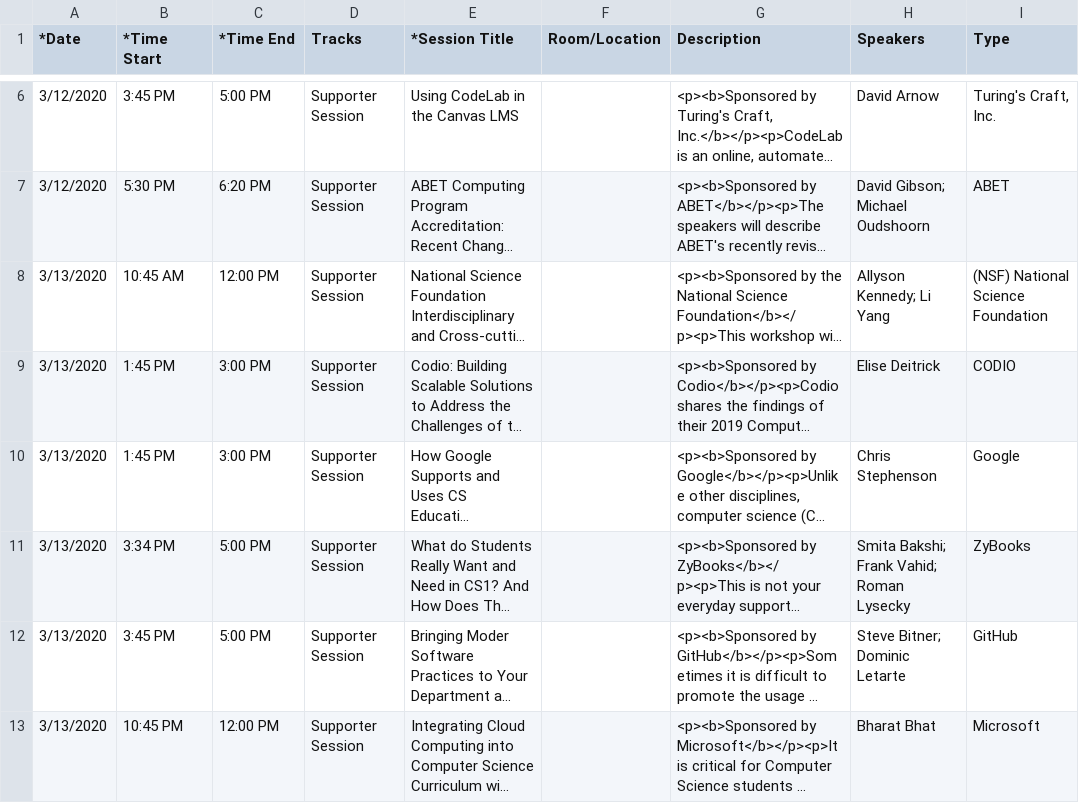
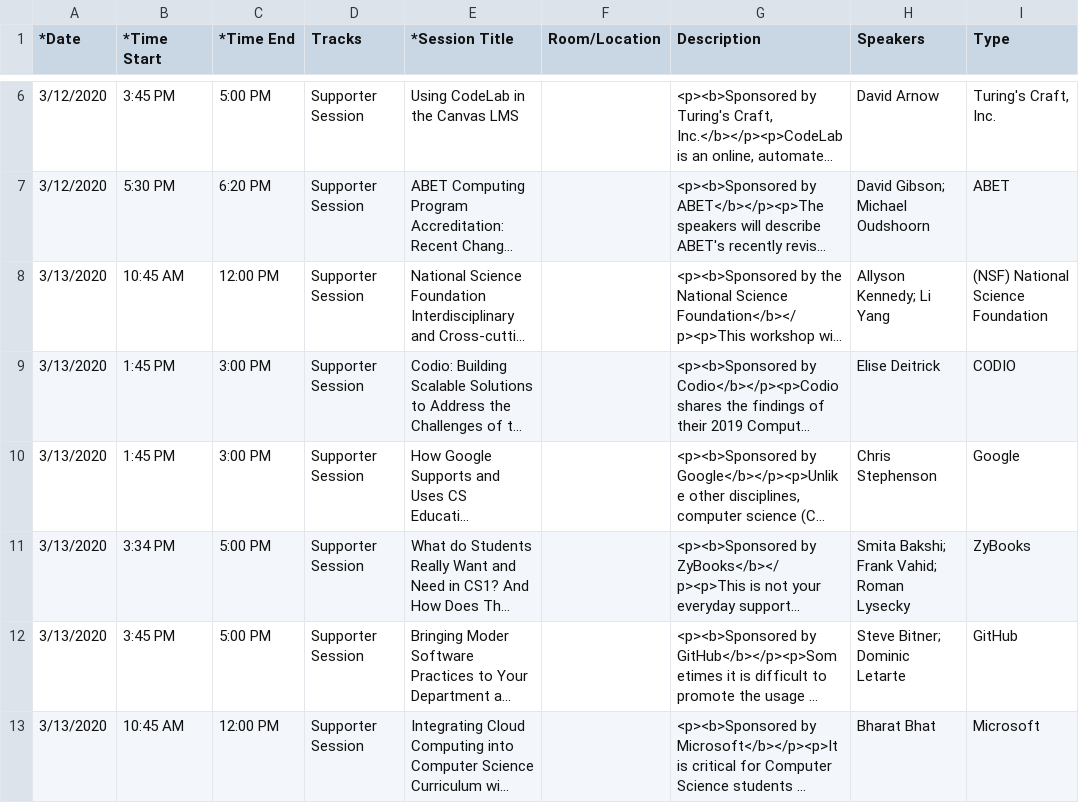
Before and after one commit to sigcsets/sigcse2020, a CSV file: _data/supporter.csv, drawn as a sheet; only a part is shown, gaps mark what is left out; long unchanged cells end in …; the diff names each change by its address in the sheet, - before the commit and + after, or states it on an @@ line.

Commit message:
Fixing typos in presymposium and supporter info.

```diff
--- a/_data/supporter.csv
+++ b/_data/supporter.csv
-B13 (*Time Start): 10:45 PM
+B13 (*Time Start): 10:45 AM
```
Also changed, not shown: _data/presymposium.csv.
